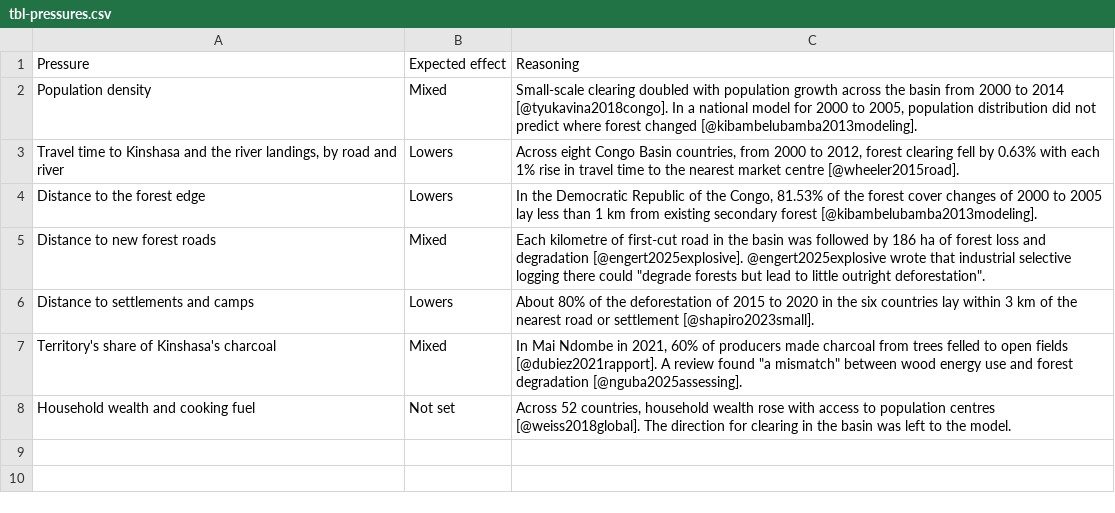
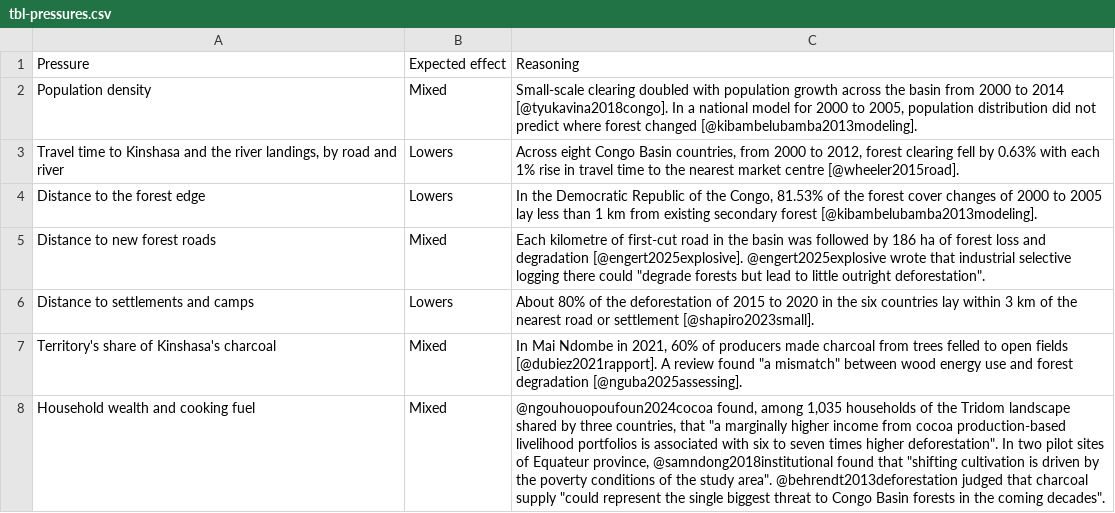
Before and after one commit to seamusrobertmurphy/deforisk-congo, a CSV file: 03.outputs/TBL/tbl-pressures.csv, drawn as a sheet; the diff names each change by its address in the sheet, - before the commit and + after, or states it on an @@ line.

Commit message:
Set the household row of the pressures table from three Congo Basin sources, so every pressure carries the direction the literature expects

```diff
--- a/03.outputs/TBL/tbl-pressures.csv
+++ b/03.outputs/TBL/tbl-pressures.csv
-B8: Not set
+B8: Mixed
-C8: Across 52 countries, household wealth rose with access to population centres [@weiss2018global]. The direction for clearing in the basin was left to the model.
+C8: @ngouhouopoufoun2024cocoa found, among 1,035 households of the Tridom landscape shared by three countries, that "a marginally higher income from cocoa production-based livelihood portfolios is associated with six to seven times higher deforestation". In two pilot sites of Equateur province, @samndong2018institutional found that "shifting cultivation is driven by the poverty conditions of the study area". @behrendt2013deforestation judged that charcoal supply "could represent the single biggest threat to Congo Basin forests in the coming decades".
```
Also changed, not shown: 5 other files.
